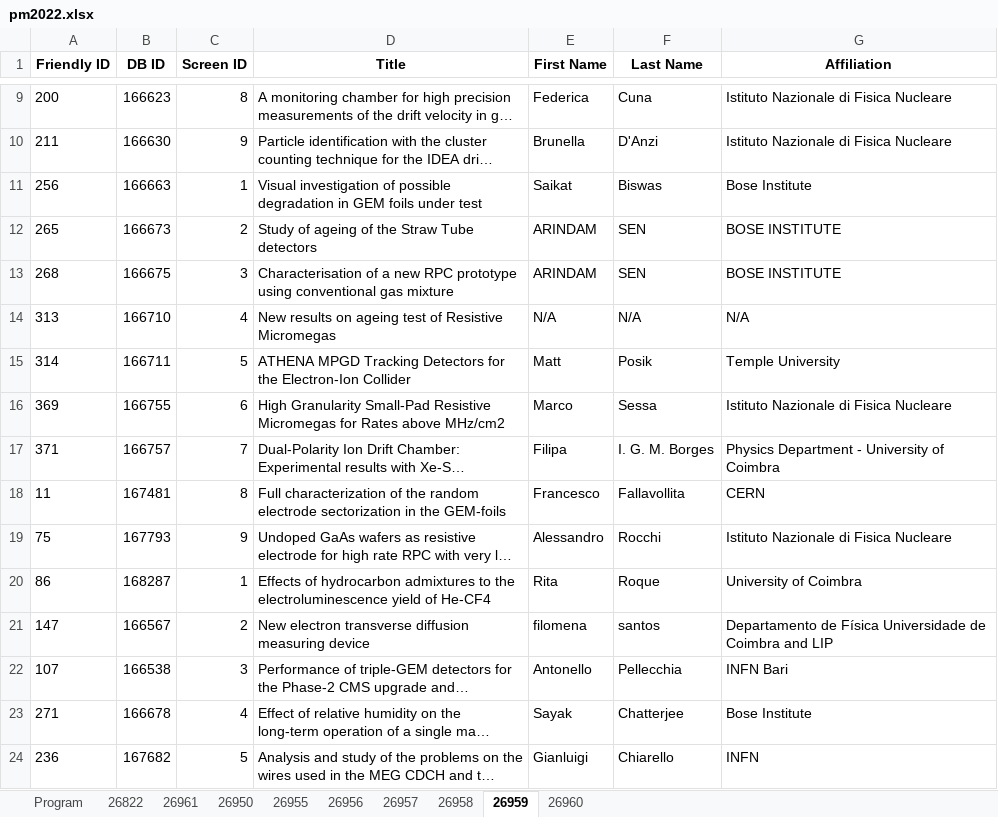
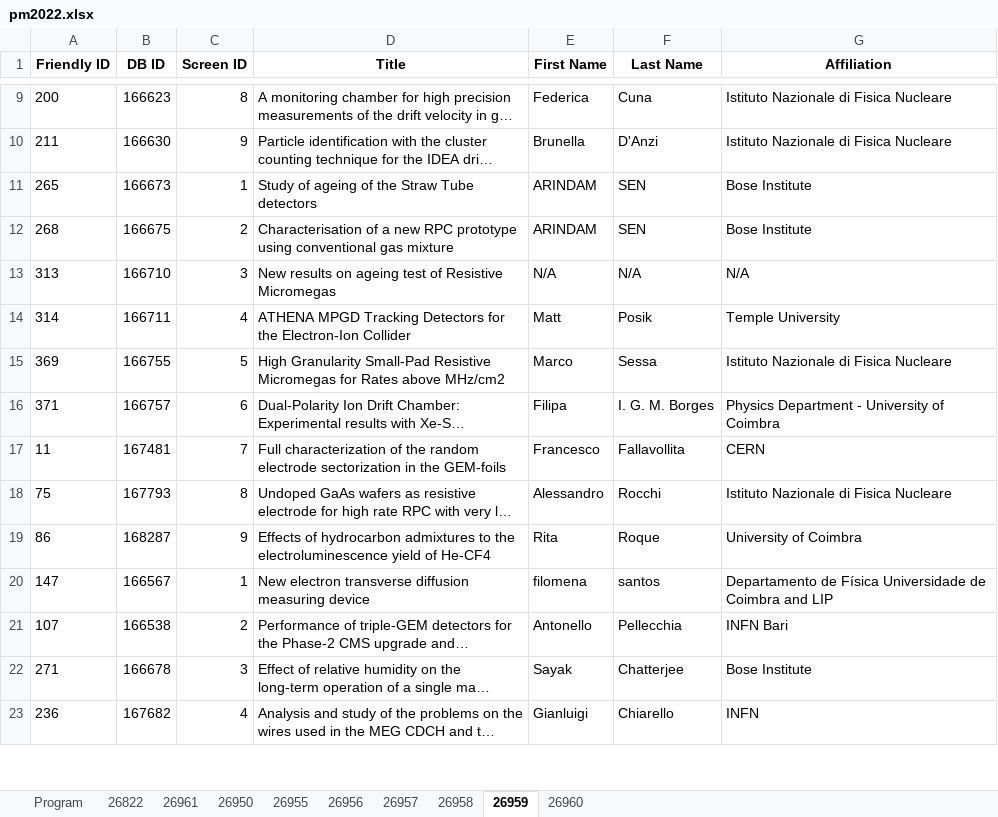
Before and after one commit to lucabaldini/pisameet, an Excel workbook: pm2022/pm2022.xlsx, sheet 26959, drawn as a sheet; only a part is shown, gaps mark what is left out; long unchanged cells end in …; values as stored, in another font and other column widths than the file's, no borders; removed rows and columns are numbered as before the commit, all else as after; the diff covers the shown part only; the diff names each change by its address in the sheet, - before the commit and + after, or states it on an @@ line.

Commit message:
Program updated

```diff
--- a/pm2022/pm2022.xlsx (sheet 26959)
+++ b/pm2022/pm2022.xlsx (sheet 26959)
-row 11: 256 | 166663 | 1 | Visual investigation of possible degradation in GEM foils under test | Saikat | Biswas | Bose Institute
-C11 (Screen ID): 2
+C11 (Screen ID): 1
-G11:G12 (Affiliation): BOSE INSTITUTE
+G11:G12 (Affiliation): Bose Institute
-C12 (Screen ID): 3
+C12 (Screen ID): 2
-C13 (Screen ID): 4
+C13 (Screen ID): 3
-C14 (Screen ID): 5
+C14 (Screen ID): 4
-C15 (Screen ID): 6
+C15 (Screen ID): 5
-C16 (Screen ID): 7
+C16 (Screen ID): 6
-C17 (Screen ID): 8
+C17 (Screen ID): 7
-C18 (Screen ID): 9
+C18 (Screen ID): 8
-C19 (Screen ID): 1
+C19 (Screen ID): 9
-C20 (Screen ID): 2
+C20 (Screen ID): 1
-C21 (Screen ID): 3
+C21 (Screen ID): 2
-C22 (Screen ID): 4
+C22 (Screen ID): 3
-C23 (Screen ID): 5
+C23 (Screen ID): 4
```
Also changed, not shown: 21 edited cells elsewhere in this sheet, sheet 26958, sheet 26960, sheet 26956.
